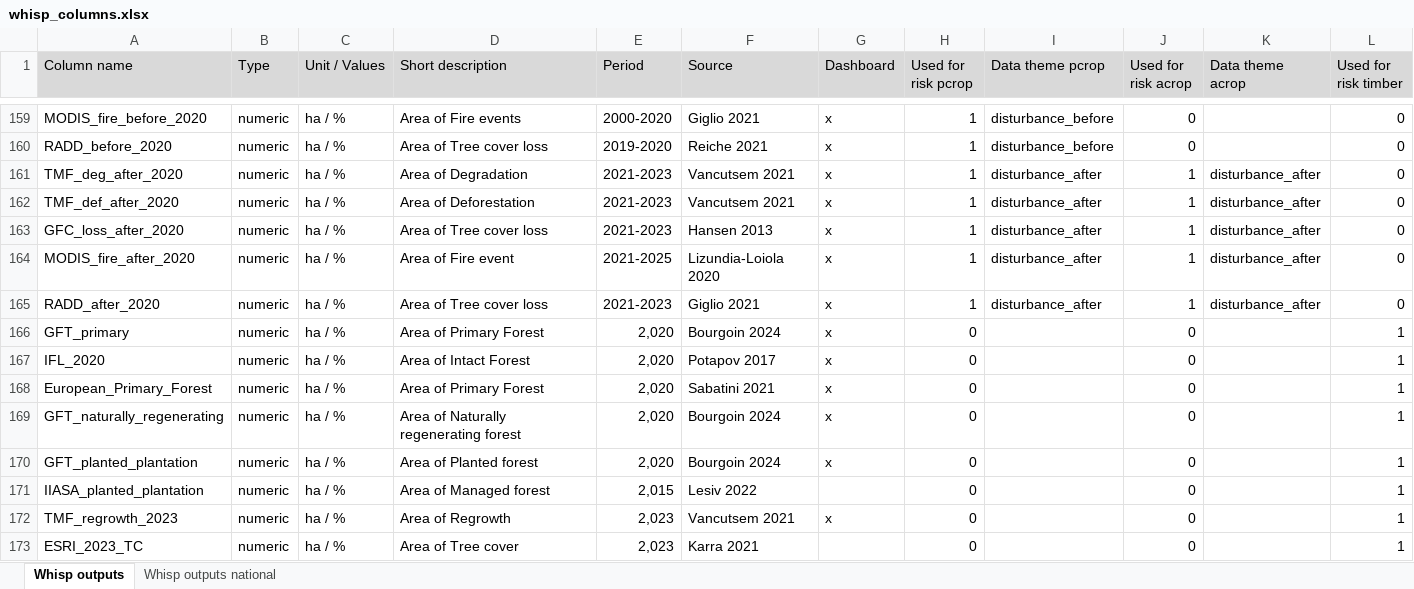
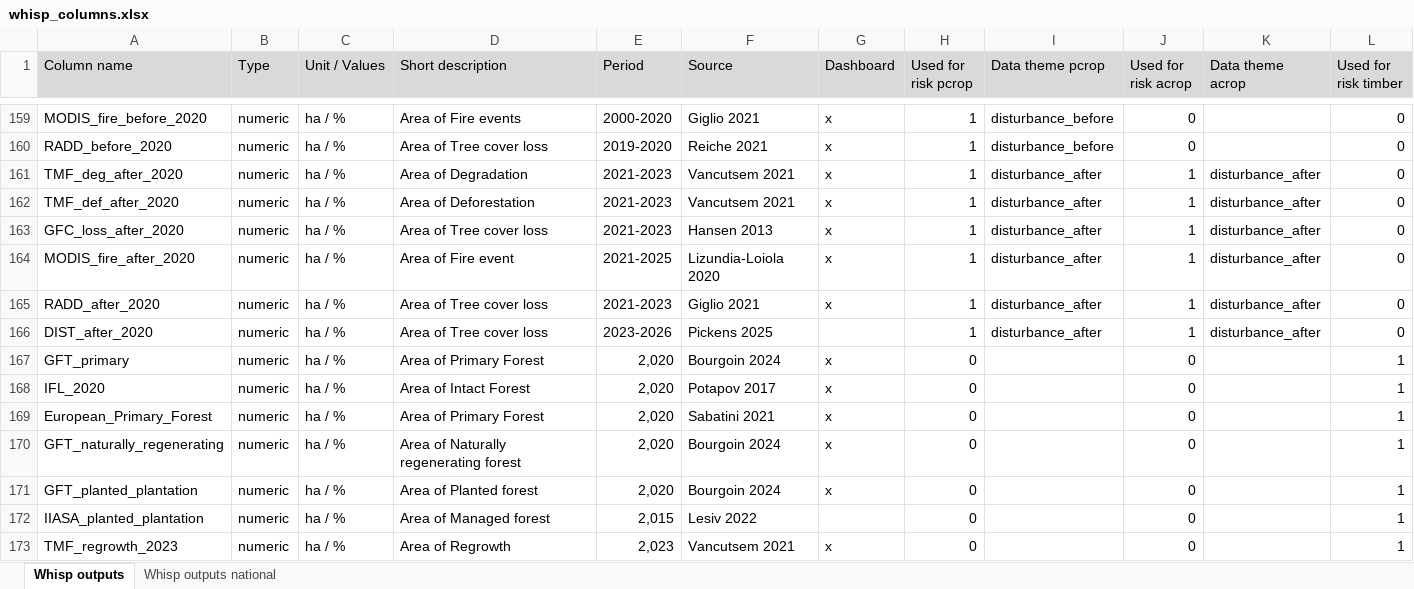
Before and after one commit to forestdatapartnership/whisp, an Excel workbook: whisp_columns.xlsx, sheet Whisp outputs, drawn as a sheet; only a part is shown, gaps mark what is left out; the shorter side is filled out with more unchanged rows; values as stored, in another font and other column widths than the file's, no borders; rows hold the shown columns only; the diff names each change by its address in the sheet, - before the commit and + after, or states it on an @@ line.

Commit message:
updated doc for dataset

```diff
--- a/whisp_columns.xlsx (sheet Whisp outputs)
+++ b/whisp_columns.xlsx (sheet Whisp outputs)
+row 166: DIST_after_2020 | numeric | ha / % | Area of Tree cover loss | 2023-2026 | Pickens 2025 |  | 1 | disturbance_after | 1 | disturbance_after | 0
```
Also changed, not shown: 1 other file.
